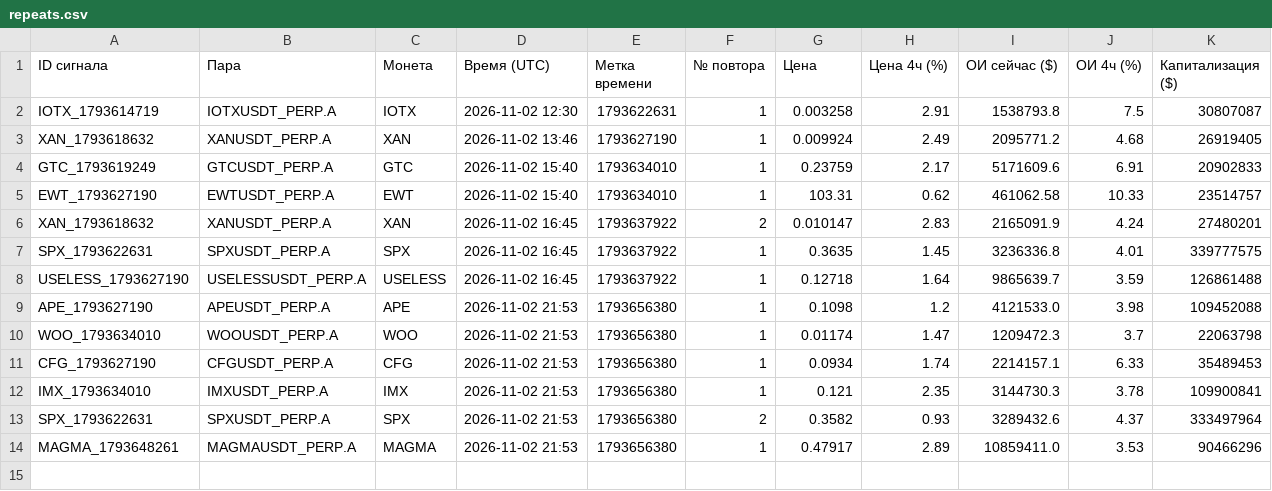
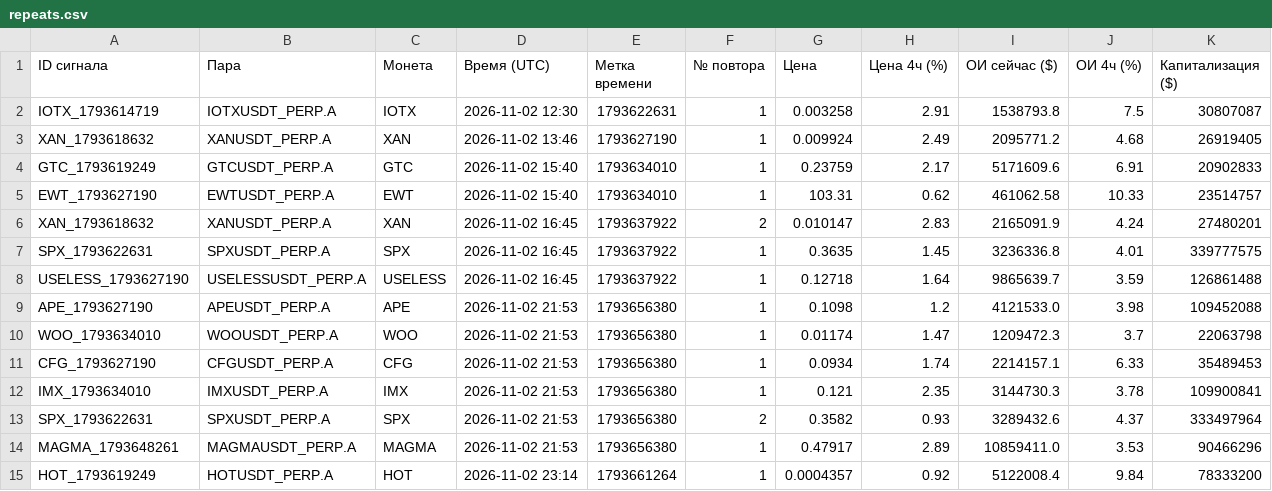
Before and after one commit to HelaPataki/crypto-bot, a CSV file: repeats.csv, drawn as a sheet.

```diff
--- a/repeats.csv
+++ b/repeats.csv
@@ -14 +14,2 @@ SPX_1793622631,SPXUSDT_PERP.A,SPX,2026-11-02 21:53,1793656380,2,0.3582,0.93,3289
 MAGMA_1793648261,MAGMAUSDT_PERP.A,MAGMA,2026-11-02 21:53,1793656380,1,0.47917,2.89,10859411.0,3.53,90466296
+HOT_1793619249,HOTUSDT_PERP.A,HOT,2026-11-02 23:14,1793661264,1,0.0004357,0.92,5122008.4,9.84,78333200
```
Also changed, not shown: signals.csv, 1 other file.
